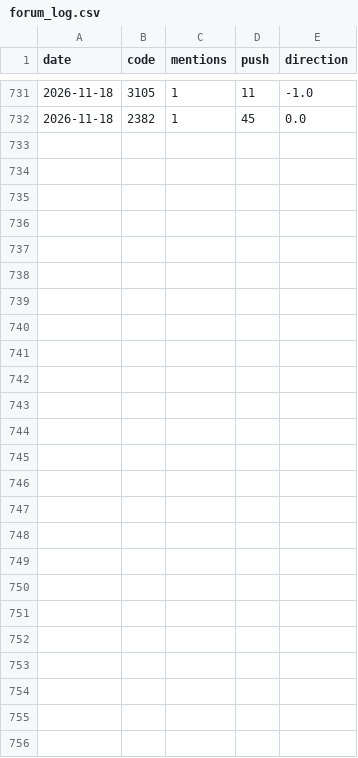
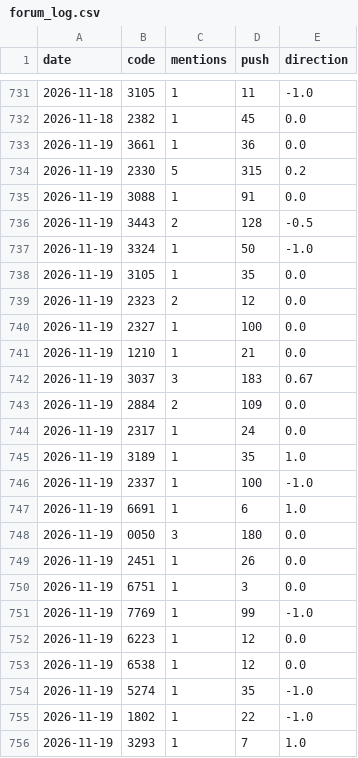
Before and after one commit to ZHANGFU-XIANG/xq, a CSV file: data/forum_log.csv, drawn as a sheet; only a part is shown, gaps mark what is left out.

Commit message:
forum log 2026-11-19

```diff
--- a/data/forum_log.csv
+++ b/data/forum_log.csv
@@ -732 +732,25 @@ date,code,mentions,push,direction
 2026-11-18,2382,1,45,0.0
+2026-11-19,3661,1,36,0.0
+2026-11-19,2330,5,315,0.2
+2026-11-19,3088,1,91,0.0
+2026-11-19,3443,2,128,-0.5
+2026-11-19,3324,1,50,-1.0
+2026-11-19,3105,1,35,0.0
+2026-11-19,2323,2,12,0.0
+2026-11-19,2327,1,100,0.0
+2026-11-19,1210,1,21,0.0
+2026-11-19,3037,3,183,0.67
+2026-11-19,2884,2,109,0.0
+2026-11-19,2317,1,24,0.0
+2026-11-19,3189,1,35,1.0
+2026-11-19,2337,1,100,-1.0
+2026-11-19,6691,1,6,1.0
+2026-11-19,0050,3,180,0.0
+2026-11-19,2451,1,26,0.0
+2026-11-19,6751,1,3,0.0
+2026-11-19,7769,1,99,-1.0
+2026-11-19,6223,1,12,0.0
+2026-11-19,6538,1,12,0.0
+2026-11-19,5274,1,35,-1.0
+2026-11-19,1802,1,22,-1.0
+2026-11-19,3293,1,7,1.0
```
